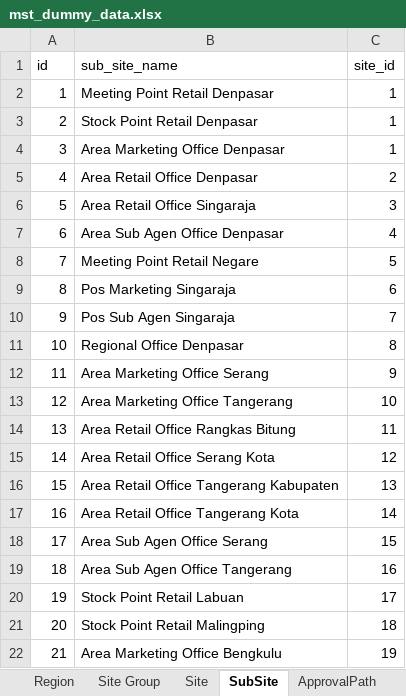
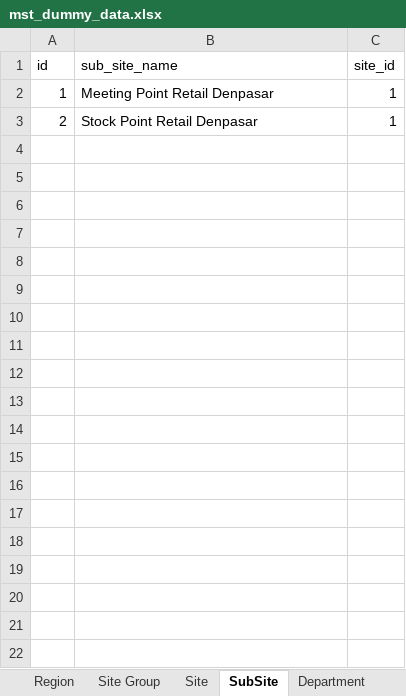
Before and after one commit to Sam-Gunawan/SOSMIT, an Excel workbook: backend/internal/seed/seed_data/mst_dummy_data.xlsx, sheet SubSite, drawn as a sheet; only a part is shown; values as stored, in another font and other column widths than the file's, no borders; the diff covers the shown part only; the diff names each change by its address in the sheet, - before the commit and + after, or states it on an @@ line.

Commit message:
feat: add Department table and update related seed data; enhance User and Asset tables with new fields

```diff
--- a/backend/internal/seed/seed_data/mst_dummy_data.xlsx (sheet SubSite)
+++ b/backend/internal/seed/seed_data/mst_dummy_data.xlsx (sheet SubSite)
+sheet tab: Department
-row 4: 3 | Area Marketing Office Denpasar | 1
-row 5: 4 | Area Retail Office Denpasar | 2
-row 6: 5 | Area Retail Office Singaraja | 3
-row 7: 6 | Area Sub Agen Office Denpasar | 4
-row 8: 7 | Meeting Point Retail Negare | 5
-row 9: 8 | Pos Marketing Singaraja | 6
-row 10: 9 | Pos Sub Agen Singaraja | 7
-row 11: 10 | Regional Office Denpasar | 8
-row 12: 11 | Area Marketing Office Serang | 9
-row 13: 12 | Area Marketing Office Tangerang | 10
-row 14: 13 | Area Retail Office Rangkas Bitung | 11
-row 15: 14 | Area Retail Office Serang Kota | 12
-row 16: 15 | Area Retail Office Tangerang Kabupaten | 13
-row 17: 16 | Area Retail Office Tangerang Kota | 14
-row 18: 17 | Area Sub Agen Office Serang | 15
-row 19: 18 | Area Sub Agen Office Tangerang | 16
-row 20: 19 | Stock Point Retail Labuan | 17
-row 21: 20 | Stock Point Retail Malingping | 18
-row 22: 21 | Area Marketing Office Bengkulu | 19
```
Also changed, not shown: 31 removed rows elsewhere in this sheet, sheet Site, sheet Asset, sheet ApprovalPath, sheet User, 7 other files.
